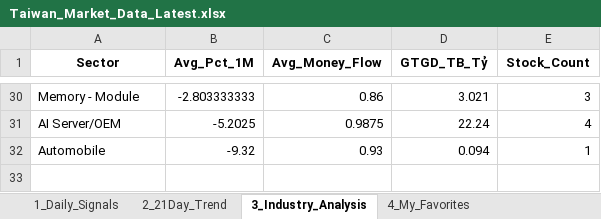
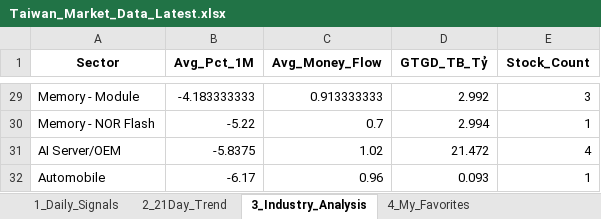
Before and after one commit to chipmoon/dashboard-tw, an Excel workbook: Taiwan_Market_Data_Latest.xlsx, sheet 3_Industry_Analysis, drawn as a sheet; only a part is shown, gaps mark what is left out; values as stored, in another font and other column widths than the file's, no borders; addresses are those after the commit; the diff covers the shown part only; the diff names each change by its address in the sheet, - before the commit and + after, or states it on an @@ line.

```diff
--- a/Taiwan_Market_Data_Latest.xlsx (sheet 3_Industry_Analysis)
+++ b/Taiwan_Market_Data_Latest.xlsx (sheet 3_Industry_Analysis)
-B29 (Avg_Pct_1M): -2.803333333
+B29 (Avg_Pct_1M): -4.183333333
-C29 (Avg_Money_Flow): 0.86
+C29 (Avg_Money_Flow): 0.913333333
-D29 (GTGD_TB_Tỷ): 3.021
+D29 (GTGD_TB_Tỷ): 2.992
+row 30: Memory - NOR Flash | -5.22 | 0.7 | 2.994 | 1
-B31 (Avg_Pct_1M): -5.2025
+B31 (Avg_Pct_1M): -5.8375
-C31 (Avg_Money_Flow): 0.9875
+C31 (Avg_Money_Flow): 1.02
-D31 (GTGD_TB_Tỷ): 22.24
+D31 (GTGD_TB_Tỷ): 21.472
-B32 (Avg_Pct_1M): -9.32
+B32 (Avg_Pct_1M): -6.17
-C32 (Avg_Money_Flow): 0.93
+C32 (Avg_Money_Flow): 0.96
-D32 (GTGD_TB_Tỷ): 0.094
+D32 (GTGD_TB_Tỷ): 0.093
```
Also changed, not shown: 16 added rows, 17 removed rows and 28 edited cells elsewhere in this sheet, sheet 1_Daily_Signals, sheet 2_21Day_Trend, sheet 4_My_Favorites.
